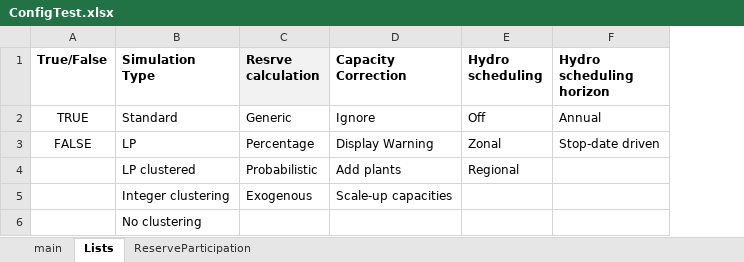
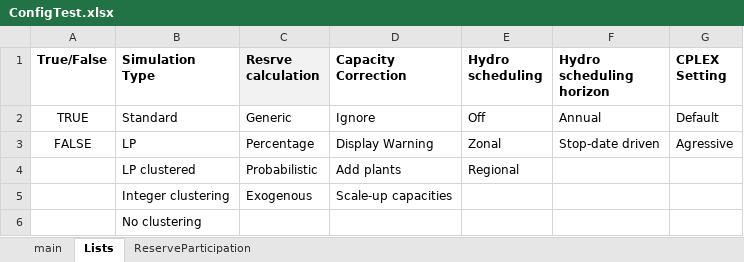
Before and after one commit to energy-modelling-toolkit/Dispa-SET, an Excel workbook: ConfigFiles/ConfigTest.xlsx, sheet Lists, drawn as a sheet; values as stored, in another font and other column widths than the file's, no borders; the diff names each change by its address in the sheet, - before the commit and + after, or states it on an @@ line.

Commit message:
fix(plot): enable plots to work with more than 50 zones and edit CPLEX options on configFile plot fixed: plot_zone_capacities, plot_energy_zone_fuel, plot_zone, plot_tech_cap, plot_power_flow_tracing_matrix

```diff
--- a/ConfigFiles/ConfigTest.xlsx (sheet Lists)
+++ b/ConfigFiles/ConfigTest.xlsx (sheet Lists)
+column G (CPLEX Setting), rows 2-3: Default | Agressive
```
Also changed, not shown: sheet main, 4 other files.
